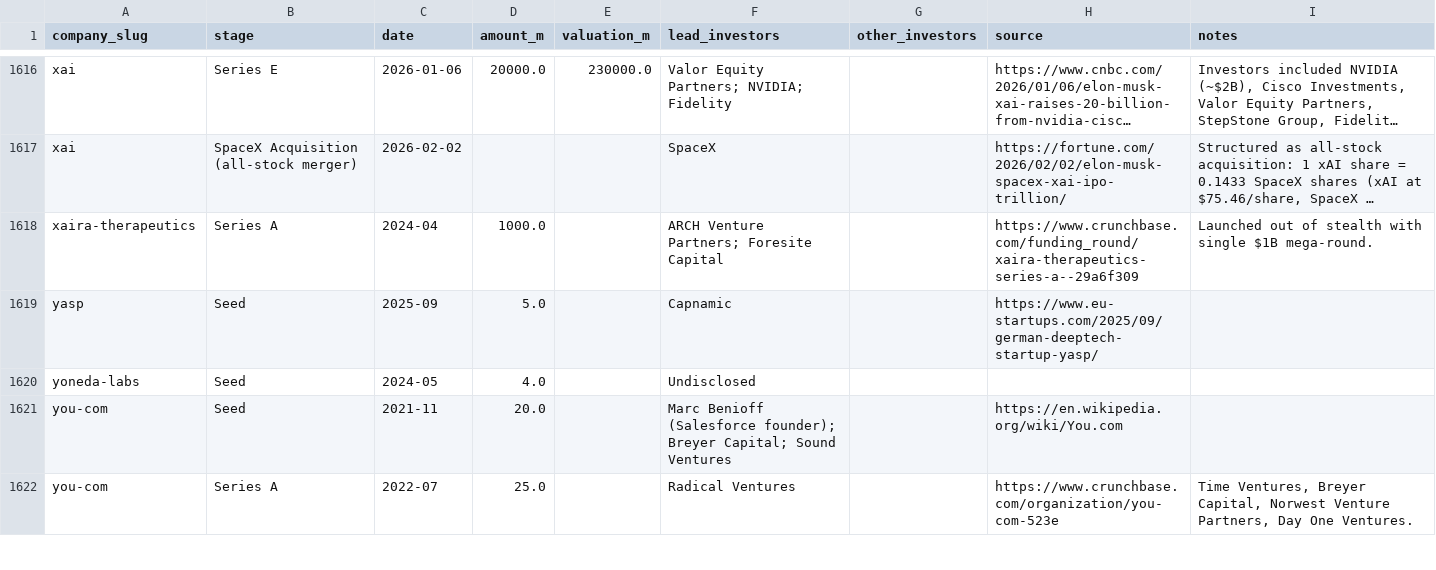
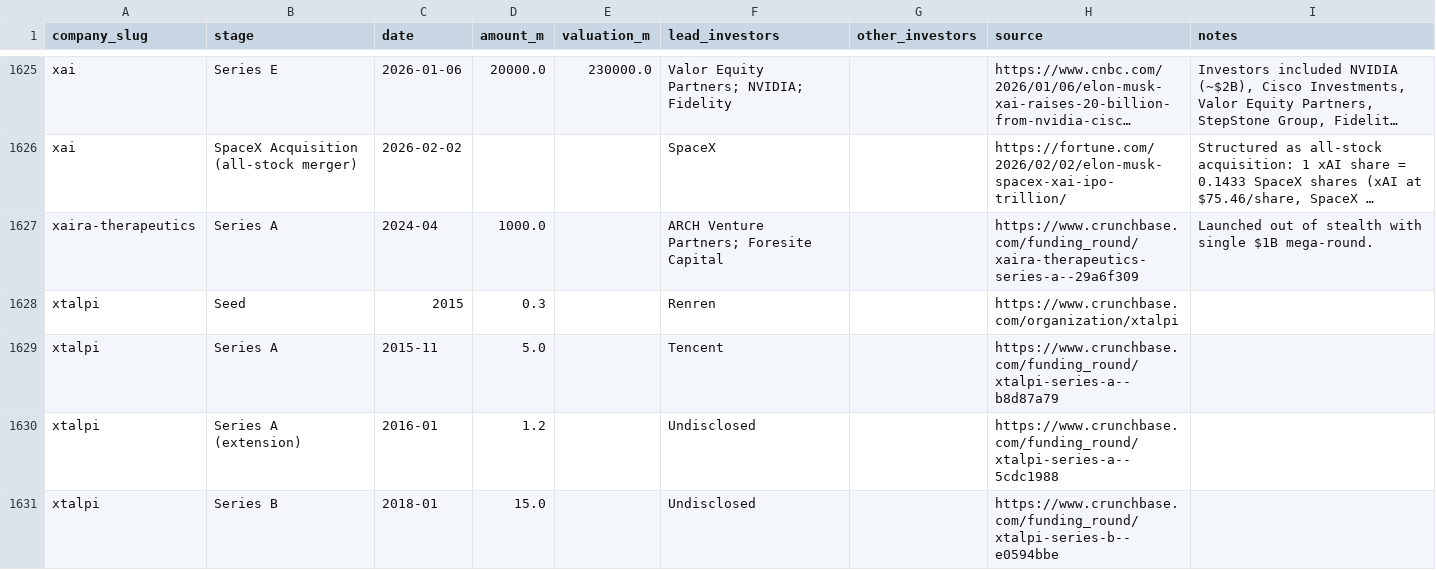
Before and after one commit to SoujiOkita98/AI-100-Lab, a CSV file: exports/rounds_clean.csv, drawn as a sheet; only a part is shown, gaps mark what is left out; the shorter side is filled out with more unchanged rows; long unchanged cells end in …; the diff covers the shown part only; the diff names each change by its address in the sheet, - before the commit and + after, or states it on an @@ line.

```diff
--- a/exports/rounds_clean.csv
+++ b/exports/rounds_clean.csv
+row 1628: xtalpi | Seed | 2015 | 0.3 |  | Renren |  | https://www.crunchbase.com/organization/xtalpi
+row 1629: xtalpi | Series A | 2015-11 | 5.0 |  | Tencent |  | https://www.crunchbase.com/funding_round/xtalpi-series-a--b8d87a79
+row 1630: xtalpi | Series A (extension) | 2016-01 | 1.2 |  | Undisclosed |  | https://www.crunchbase.com/funding_round/xtalpi-series-a--5cdc1988
+row 1631: xtalpi | Series B | 2018-01 | 15.0 |  | Undisclosed |  | https://www.crunchbase.com/funding_round/xtalpi-series-b--e0594bbe
```
Also changed, not shown: 12 added rows and 20 edited cells elsewhere in this file, exports/companies_clean.csv, 3 other files.
